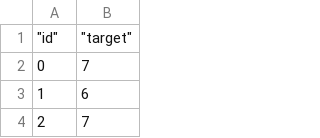
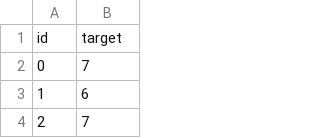
Before and after one commit to KassenBoyaubay/MPA-MLF-Exercises, a CSV file: Miniproject/y_pred_svm.csv, drawn as a sheet; only a part is shown; removed rows and columns are numbered as before the commit, all else as after; the diff names each change by its address in the sheet, - before the commit and + after, or states it on an @@ line.

Commit message:
Add files via upload

```diff
--- a/Miniproject/y_pred_svm.csv
+++ b/Miniproject/y_pred_svm.csv
-row 1: "id" | "target"
+row 1: id | target
```
